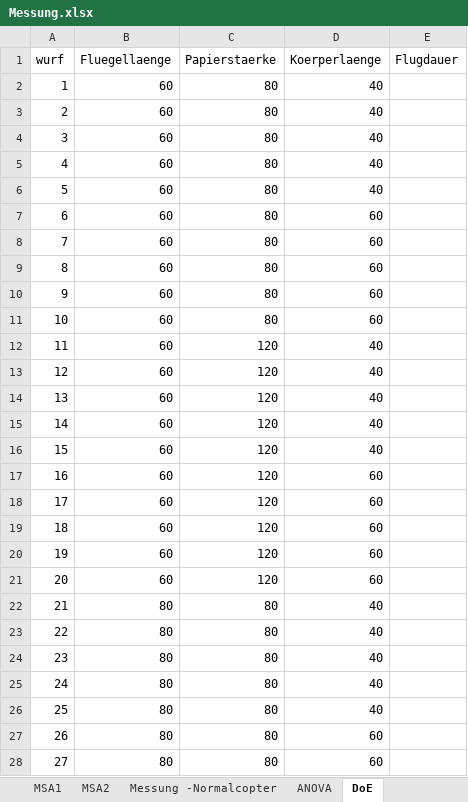
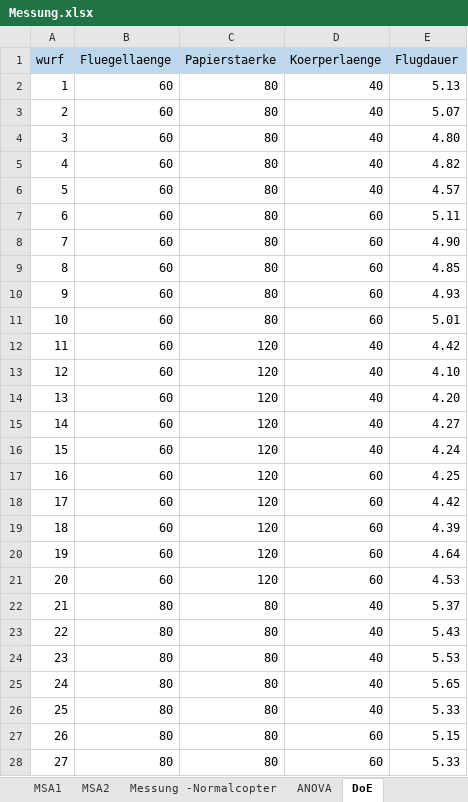
Before and after one commit to justinbryanl/Module_SixSigmaProblemloesung, an Excel workbook: Messung.xlsx, sheet DoE, drawn as a sheet; only a part is shown; values as stored, in another font and other column widths than the file's, no borders; the diff covers the shown part only; the diff names each change by its address in the sheet, - before the commit and + after, or states it on an @@ line.

```diff
--- a/Messung.xlsx (sheet DoE)
+++ b/Messung.xlsx (sheet DoE)
-A1:E1 fill: none
+A1:E1 fill: #BDD7EE
-E2 (Flugdauer): (empty)
+E2 (Flugdauer): 5.13
-E3 (Flugdauer): (empty)
+E3 (Flugdauer): 5.07
-E4 (Flugdauer): (empty)
+E4 (Flugdauer): 4.80
-E5 (Flugdauer): (empty)
+E5 (Flugdauer): 4.82
-E6 (Flugdauer): (empty)
+E6 (Flugdauer): 4.57
-E7 (Flugdauer): (empty)
+E7 (Flugdauer): 5.11
-E8 (Flugdauer): (empty)
+E8 (Flugdauer): 4.90
-E9 (Flugdauer): (empty)
+E9 (Flugdauer): 4.85
-E10 (Flugdauer): (empty)
+E10 (Flugdauer): 4.93
-E11 (Flugdauer): (empty)
+E11 (Flugdauer): 5.01
-E12 (Flugdauer): (empty)
+E12 (Flugdauer): 4.42
-E13 (Flugdauer): (empty)
+E13 (Flugdauer): 4.10
-E14 (Flugdauer): (empty)
+E14 (Flugdauer): 4.20
-E15 (Flugdauer): (empty)
+E15 (Flugdauer): 4.27
-E16 (Flugdauer): (empty)
+E16 (Flugdauer): 4.24
-E17 (Flugdauer): (empty)
+E17 (Flugdauer): 4.25
-E18 (Flugdauer): (empty)
+E18 (Flugdauer): 4.42
-E19 (Flugdauer): (empty)
+E19 (Flugdauer): 4.39
-E20 (Flugdauer): (empty)
+E20 (Flugdauer): 4.64
-E21 (Flugdauer): (empty)
+E21 (Flugdauer): 4.53
-E22 (Flugdauer): (empty)
+E22 (Flugdauer): 5.37
-E23 (Flugdauer): (empty)
+E23 (Flugdauer): 5.43
-E24 (Flugdauer): (empty)
+E24 (Flugdauer): 5.53
-E25 (Flugdauer): (empty)
+E25 (Flugdauer): 5.65
-E26 (Flugdauer): (empty)
+E26 (Flugdauer): 5.33
-E27 (Flugdauer): (empty)
+E27 (Flugdauer): 5.15
-E28 (Flugdauer): (empty)
+E28 (Flugdauer): 5.33
```
Also changed, not shown: 13 edited cells elsewhere in this sheet, sheet ANOVA, sheet Improved Copter, sheet MSA2, sheet Messung -Normalcopter, sheet MSA1, Messung - realvalues.xlsx, 6 other files.
